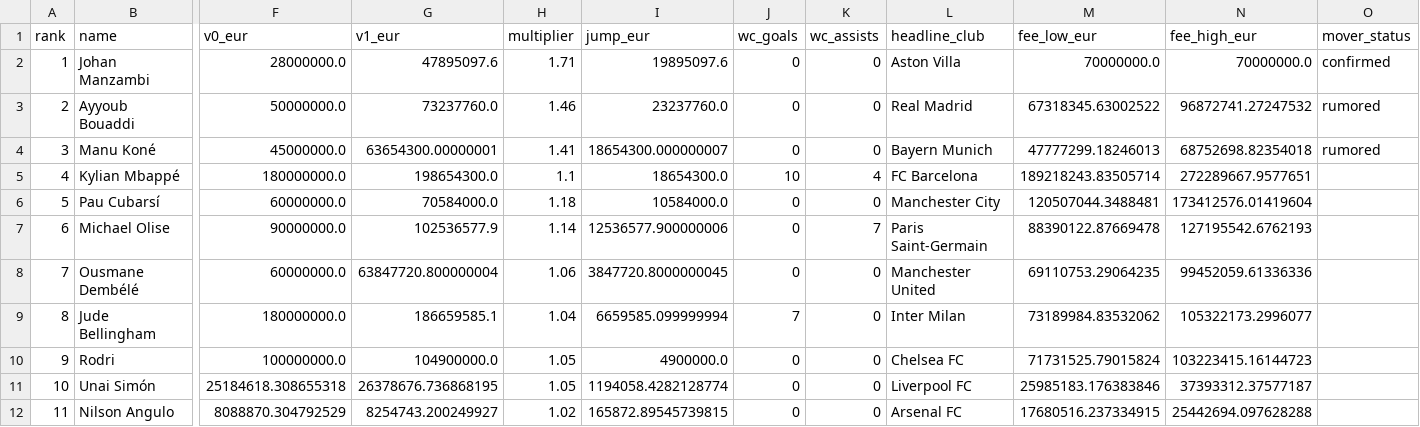
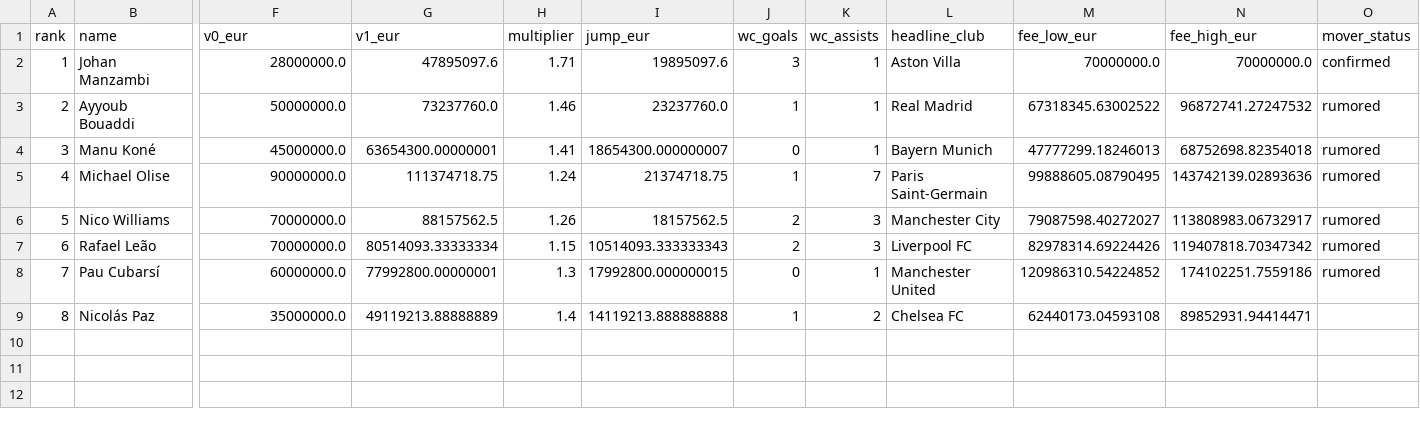
Before and after one commit to gwYun/azz3, a CSV file: wcstars/outputs/breakout_rankings.csv, drawn as a sheet; only a part is shown, gaps mark what is left out; removed rows and columns are numbered as before the commit, all else as after; rows hold the shown columns only; the diff names each change by its address in the sheet, - before the commit and + after, or states it on an @@ line.

```diff
--- a/wcstars/outputs/breakout_rankings.csv
+++ b/wcstars/outputs/breakout_rankings.csv
-J2 (wc_goals): 0
+J2 (wc_goals): 3
-K2:K4 (wc_assists): 0
+K2:K4 (wc_assists): 1
-J3 (wc_goals): 0
+J3 (wc_goals): 1
-row 5: 4 | Kylian Mbappé | 180000000.0 | 198654300.0 | 1.1 | 18654300.0 | 10 | 4 | FC Barcelona | 189218243.83505714 | 272289667.9577651
-row 6: 5 | Pau Cubarsí | 60000000.0 | 70584000.0 | 1.18 | 10584000.0 | 0 | 0 | Manchester City | 120507044.3488481 | 173412576.01419604
@@ column A (rank) renumbered in row 5 @@
-G5 (v1_eur): 102536577.9
+G5 (v1_eur): 111374718.75
-H5 (multiplier): 1.14
+H5 (multiplier): 1.24
-I5 (jump_eur): 12536577.900000006
+I5 (jump_eur): 21374718.75
-J5 (wc_goals): 0
+J5 (wc_goals): 1
-M5 (fee_low_eur): 88390122.87669478
+M5 (fee_low_eur): 99888605.08790495
-N5 (fee_high_eur): 127195542.6762193
+N5 (fee_high_eur): 143742139.02893636
-O5 (mover_status): (empty)
+O5 (mover_status): rumored
-row 8: 7 | Ousmane Dembélé | 60000000.0 | 63847720.800000004 | 1.06 | 3847720.8000000045 | 0 | 0 | Manchester United | 69110753.29064235 | 99452059.61336336
-row 9: 8 | Jude Bellingham | 180000000.0 | 186659585.1 | 1.04 | 6659585.099999994 | 7 | 0 | Inter Milan | 73189984.83532062 | 105322173.2996077
-row 10: 9 | Rodri | 100000000.0 | 104900000.0 | 1.05 | 4900000.0 | 0 | 0 | Chelsea FC | 71731525.79015824 | 103223415.16144723
-row 11: 10 | Unai Simón | 25184618.308655318 | 26378676.736868195 | 1.05 | 1194058.4282128774 | 0 | 0 | Liverpool FC | 25985183.176383846 | 37393312.37577187
-row 12: 11 | Nilson Angulo | 8088870.304792529 | 8254743.200249927 | 1.02 | 165872.89545739815 | 0 | 0 | Arsenal FC | 17680516.237334915 | 25442694.097628288
+row 6: 5 | Nico Williams | 70000000.0 | 88157562.5 | 1.26 | 18157562.5 | 2 | 3 | Manchester City | 79087598.40272027 | 113808983.06732917 | rumored
+row 7: 6 | Rafael Leão | 70000000.0 | 80514093.33333334 | 1.15 | 10514093.333333343 | 2 | 3 | Liverpool FC | 82978314.69224426 | 119407818.70347342 | rumored
+row 8: 7 | Pau Cubarsí | 60000000.0 | 77992800.00000001 | 1.3 | 17992800.000000015 | 0 | 1 | Manchester United | 120986310.54224852 | 174102251.7559186 | rumored
+row 9: 8 | Nicolás Paz | 35000000.0 | 49119213.88888889 | 1.4 | 14119213.888888888 | 1 | 2 | Chelsea FC | 62440173.04593108 | 89852931.94414471
```
Also changed, not shown: 12 other files.
